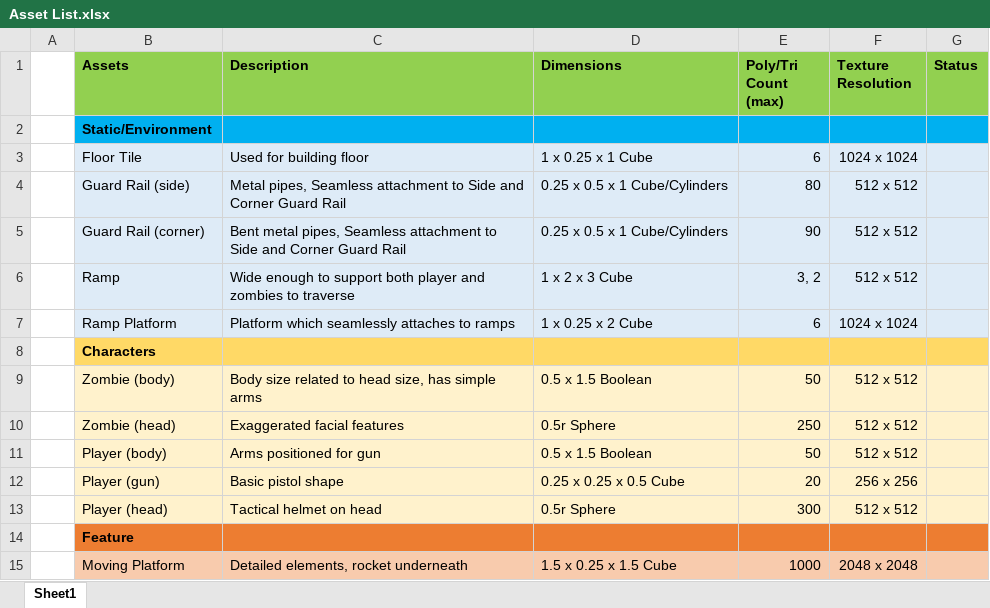
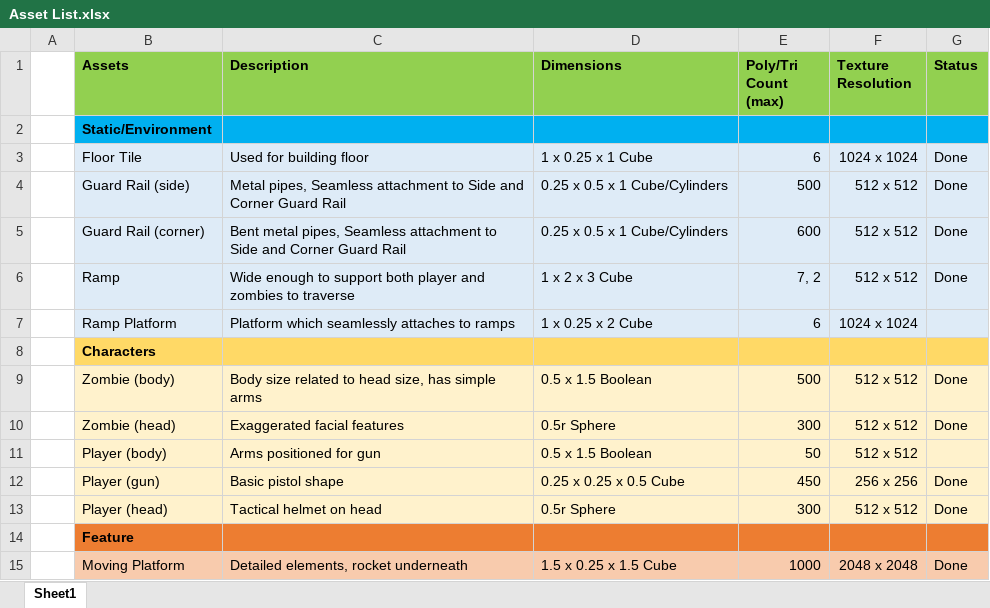
Before and after one commit to JamesFromAIE/ZombiePrototypeGame, an Excel workbook: Documents/Asset List.xlsx, sheet Sheet1, drawn as a sheet; values as stored, in another font and other column widths than the file's, no borders; the diff names each change by its address in the sheet, - before the commit and + after, or states it on an @@ line.

Commit message:
Updated Documentation
Updated Tri count in Asset List, updated FX & Asset List in LDD made smoke PSD

```diff
--- a/Documents/Asset List.xlsx (sheet Sheet1)
+++ b/Documents/Asset List.xlsx (sheet Sheet1)
-G3:G6 (Status): (empty)
+G3:G6 (Status): Done
-E4 (Poly/Tri Count (max)): 80
+E4 (Poly/Tri Count (max)): 500
-E5 (Poly/Tri Count (max)): 90
+E5 (Poly/Tri Count (max)): 600
-E6 (Poly/Tri Count (max)): 3, 2
+E6 (Poly/Tri Count (max)): 7, 2
-E9 (Poly/Tri Count (max)): 50
+E9 (Poly/Tri Count (max)): 500
-G9:G10 (Status): (empty)
+G9:G10 (Status): Done
-E10 (Poly/Tri Count (max)): 250
+E10 (Poly/Tri Count (max)): 300
-E12 (Poly/Tri Count (max)): 20
+E12 (Poly/Tri Count (max)): 450
-G12:G13 (Status): (empty)
+G12:G13 (Status): Done
-G15 (Status): (empty)
+G15 (Status): Done
```
Also changed, not shown: 6 other files.
